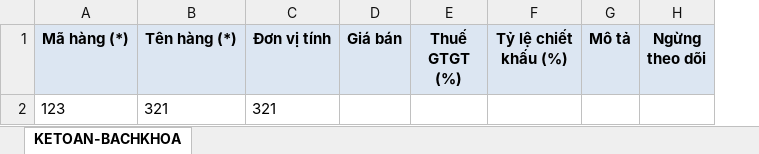
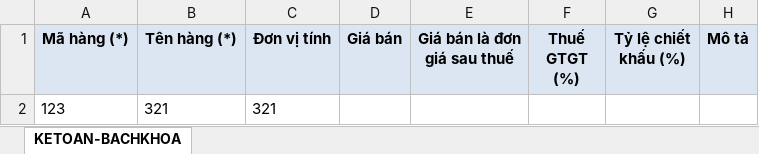
Before and after one commit to huyvq8899/pmbk_bill_dn_be, an Excel workbook: API/wwwroot/docs/Template/ImportDanhMuc/Danh_Muc_Hang_Hoa_Dich_Vu_Import.xlsx, sheet KETOAN-BACHKHOA, drawn as a sheet; values as stored, in another font and other column widths than the file's, no borders; removed rows and columns are numbered as before the commit, all else as after; the diff names each change by its address in the sheet, - before the commit and + after, or states it on an @@ line.

```diff
--- a/API/wwwroot/docs/Template/ImportDanhMuc/Danh_Muc_Hang_Hoa_Dich_Vu_Import.xlsx (sheet KETOAN-BACHKHOA)
+++ b/API/wwwroot/docs/Template/ImportDanhMuc/Danh_Muc_Hang_Hoa_Dich_Vu_Import.xlsx (sheet KETOAN-BACHKHOA)
+column E (Giá bán là đơn giá sau thuế), empty
-column H (Ngừng theo dõi), empty
```
Also changed, not shown: API/wwwroot/docs/Template/ImportDanhMuc/Danh_Muc_Khach_Hang_Import.xlsx, API/wwwroot/docs/Template/ImportDanhMuc/Danh_Muc_Nhan_Vien_Import.xlsx, 4 other files.
